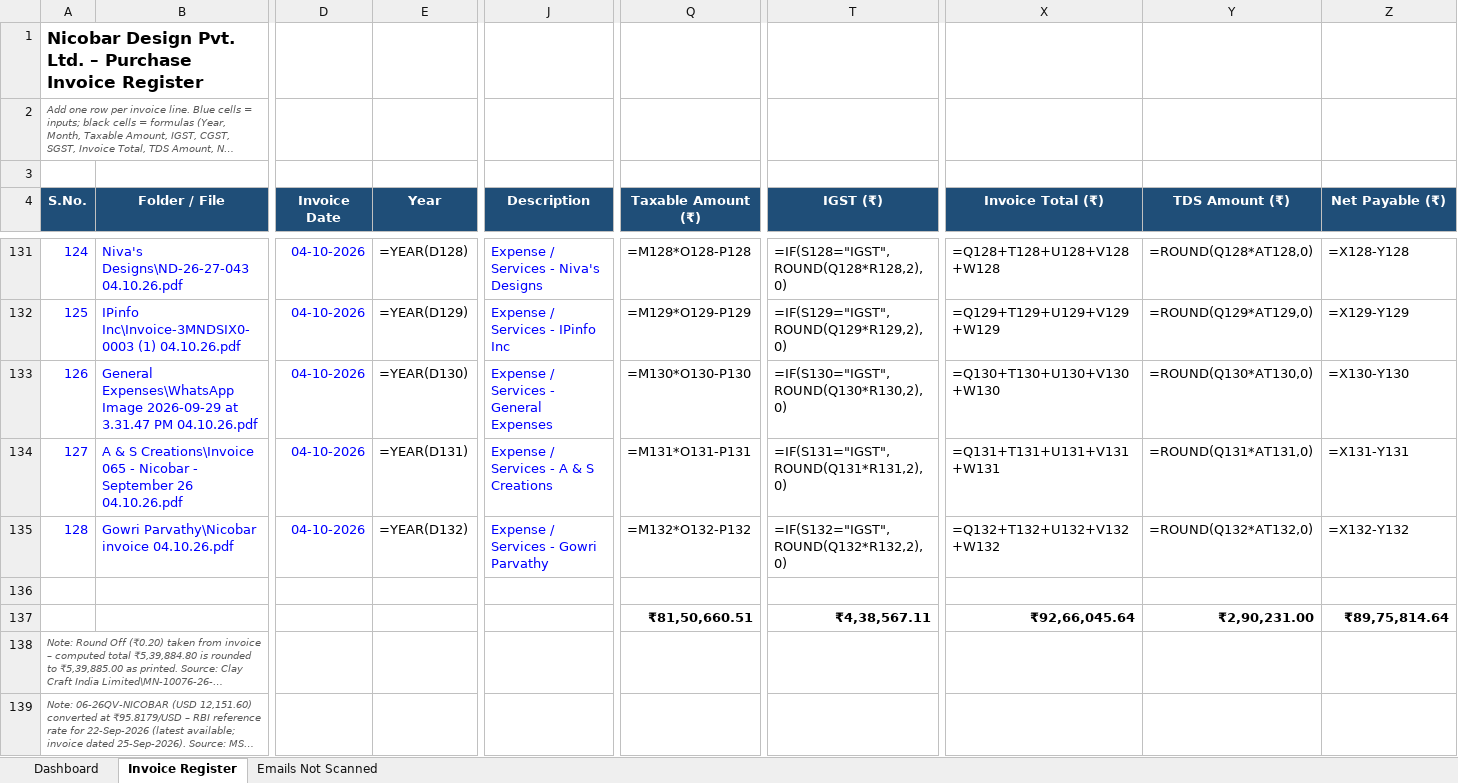
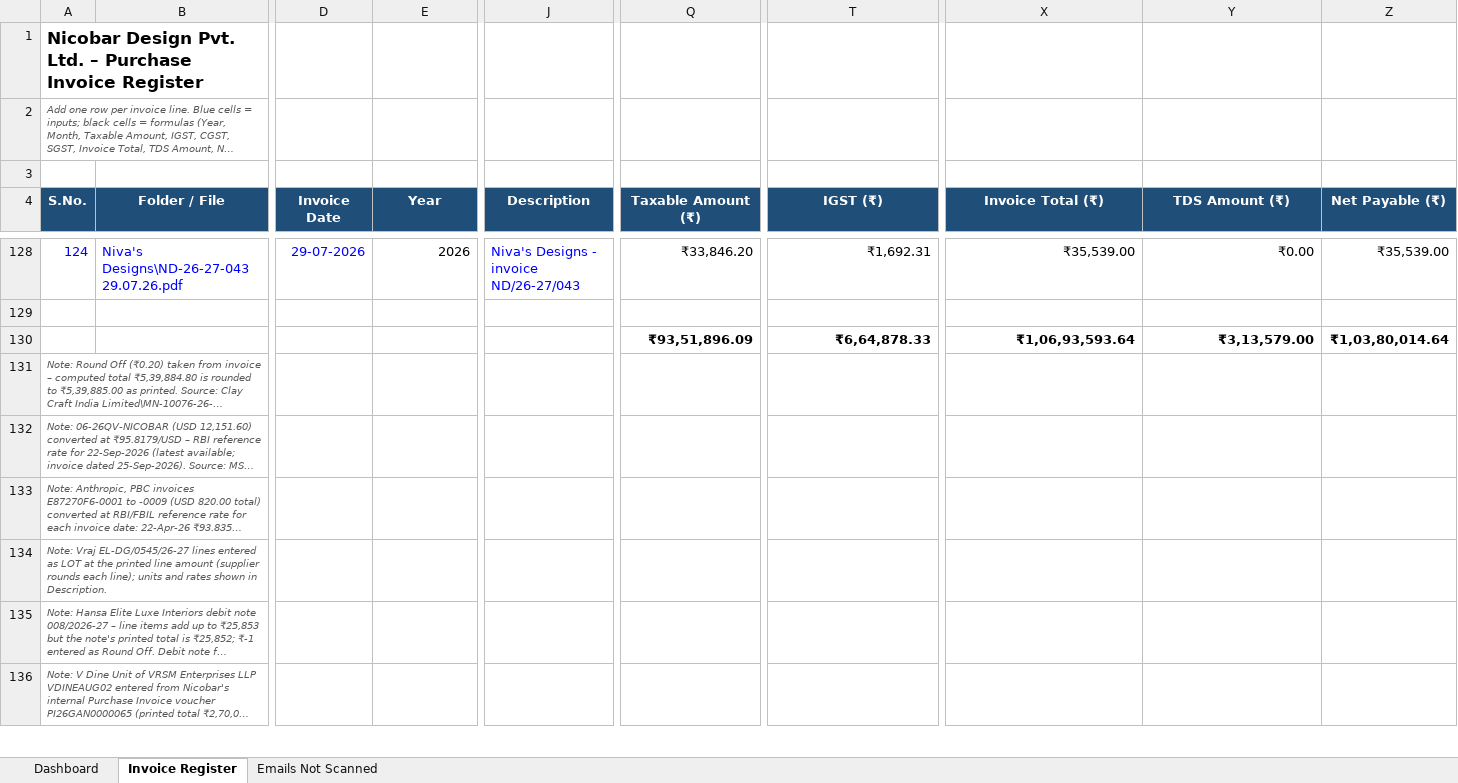
Before and after one commit to Sachin-fin/nicobar-invoice-processing, an Excel workbook: 1. Expense_Invoice_Register.xlsx, sheet Invoice Register, drawn as a sheet; only a part is shown, gaps mark what is left out; the shorter side is filled out with more unchanged rows; long unchanged cells end in …; values as stored, in another font and other column widths than the file's, no borders; formulas without a stored value are shown as written; charts and pictures not drawn; removed rows and columns are numbered as before the commit, all else as after; rows hold the shown columns only; the diff covers the shown part only; the diff names each change by its address in the sheet, - before the commit and + after, or states it on an @@ line.

Commit message:
Fix bugs: dynamic XML row insertion, formula evaluated values, robust GST reconciliation, and clean register totals

```diff
--- a/1. Expense_Invoice_Register.xlsx (sheet Invoice Register)
+++ b/1. Expense_Invoice_Register.xlsx (sheet Invoice Register)
-B128 (Folder / File): Niva's Designs\ND-26-27-043 04.10.26.pdf
+B128 (Folder / File): Niva's Designs\ND-26-27-043 29.07.26.pdf
-D128 (Invoice Date): 04-10-2026
+D128 (Invoice Date): 29-07-2026
-E128 (Year): =YEAR(D128)
+E128 (Year): 2026
-J128 (Description): Expense / Services - Niva's Designs
+J128 (Description): Niva's Designs - invoice ND/26-27/043
-Q128 (Taxable Amount (₹)): =M128*O128-P128
+Q128 (Taxable Amount (₹)): ₹33,846.20
-T128 (IGST (₹)): =IF(S128="IGST",ROUND(Q128*R128,2),0)
+T128 (IGST (₹)): ₹1,692.31
-X128 (Invoice Total (₹)): =Q128+T128+U128+V128+W128
+X128 (Invoice Total (₹)): ₹35,539.00
-Y128 (TDS Amount (₹)): =ROUND(Q128*AT128,0)
+Y128 (TDS Amount (₹)): ₹0.00
-Z128 (Net Payable (₹)): =X128-Y128
+Z128 (Net Payable (₹)): ₹35,539.00
-row 132: 125 | IPinfo Inc\Invoice-3MNDSIX0-0003 (1) 04.10.26.pdf | 04-10-2026 | =YEAR(D129) | Expense / Services - IPinfo Inc | =M129*O129-P129 | =IF(S129="IGST",ROUND(Q129*R129,2),0) | =Q129+T129+U129+V129+W129 | =ROUND(Q129*AT129,0) | =X129-Y129
-row 133: 126 | General Expenses\WhatsApp Image 2026-09-29 at 3.31.47 PM 04.10.26.pdf | 04-10-2026 | =YEAR(D130) | Expense / Services - General Expenses | =M130*O130-P130 | =IF(S130="IGST",ROUND(Q130*R130,2),0) | =Q130+T130+U130+V130+W130 | =ROUND(Q130*AT130,0) | =X130-Y130
-row 134: 127 | A & S Creations\Invoice 065 - Nicobar - September 26 04.10.26.pdf | 04-10-2026 | =YEAR(D131) | Expense / Services - A & S Creations | =M131*O131-P131 | =IF(S131="IGST",ROUND(Q131*R131,2),0) | =Q131+T131+U131+V131+W131 | =ROUND(Q131*AT131,0) | =X131-Y131
-row 135: 128 | Gowri Parvathy\Nicobar invoice 04.10.26.pdf | 04-10-2026 | =YEAR(D132) | Expense / Services - Gowri Parvathy | =M132*O132-P132 | =IF(S132="IGST",ROUND(Q132*R132,2),0) | =Q132+T132+U132+V132+W132 | =ROUND(Q132*AT132,0) | =X132-Y132
-Q130 (Taxable Amount (₹)): ₹81,50,660.51
+Q130 (Taxable Amount (₹)): ₹93,51,896.09
-T130 (IGST (₹)): ₹4,38,567.11
+T130 (IGST (₹)): ₹6,64,878.33
-X130 (Invoice Total (₹)): ₹92,66,045.64
+X130 (Invoice Total (₹)): ₹1,06,93,593.64
-Y130 (TDS Amount (₹)): ₹2,90,231.00
+Y130 (TDS Amount (₹)): ₹3,13,579.00
-Z130 (Net Payable (₹)): ₹89,75,814.64
+Z130 (Net Payable (₹)): ₹1,03,80,014.64
```
Also changed, not shown: 4 added rows, 7 removed rows and 37 edited cells elsewhere in this sheet, formulas that keep their value, 6 other files.
